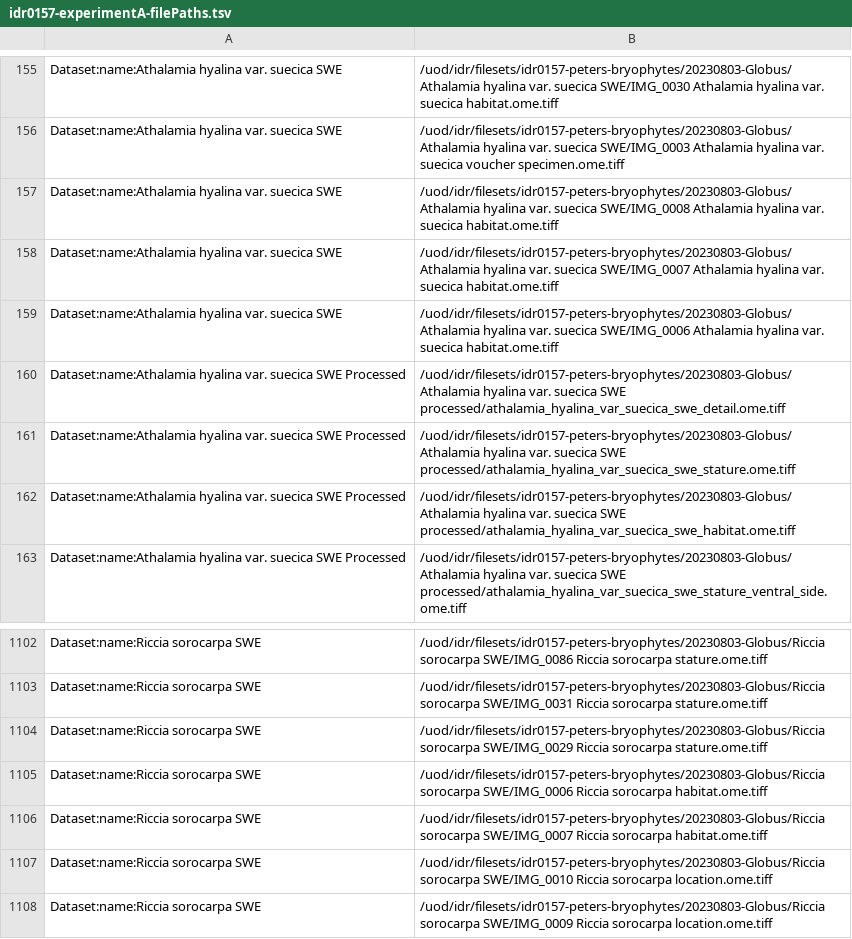
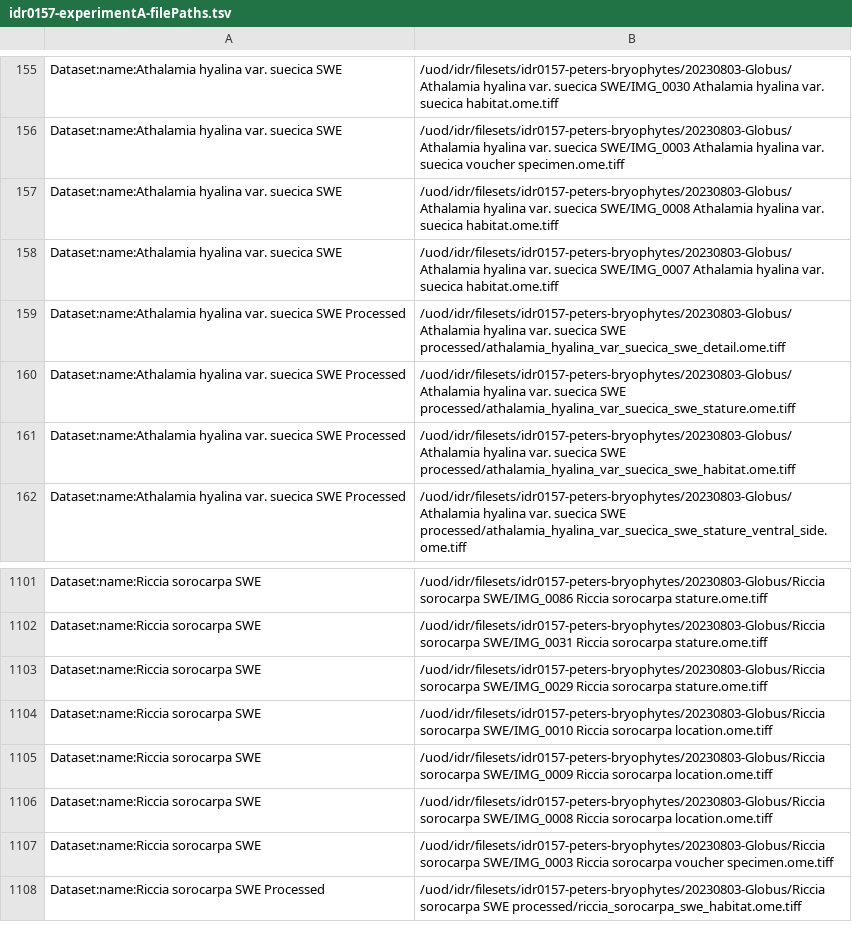
Before and after one commit to IDR/idr0157-peters-bryophytes, a TSV file: experimentA/idr0157-experimentA-filePaths.tsv, drawn as a sheet; only a part is shown, gaps mark what is left out; the shorter side is filled out with more unchanged rows; the diff names each change by its address in the sheet, - before the commit and + after, or states it on an @@ line.

```diff
--- a/experimentA/idr0157-experimentA-filePaths.tsv
+++ b/experimentA/idr0157-experimentA-filePaths.tsv
-row 159: Dataset:name:Athalamia hyalina var. suecica SWE | /uod/idr/filesets/idr0157-peters-bryophytes/20230803-Globus/Athalamia hyalina var. suecica SWE/IMG_0006 Athalamia hyalina var. suecica habitat.ome.tiff
-row 1105: Dataset:name:Riccia sorocarpa SWE | /uod/idr/filesets/idr0157-peters-bryophytes/20230803-Globus/Riccia sorocarpa SWE/IMG_0006 Riccia sorocarpa habitat.ome.tiff
-row 1106: Dataset:name:Riccia sorocarpa SWE | /uod/idr/filesets/idr0157-peters-bryophytes/20230803-Globus/Riccia sorocarpa SWE/IMG_0007 Riccia sorocarpa habitat.ome.tiff
```
Also changed, not shown: experimentA/idr0157-experimentA-annotation.csv.
